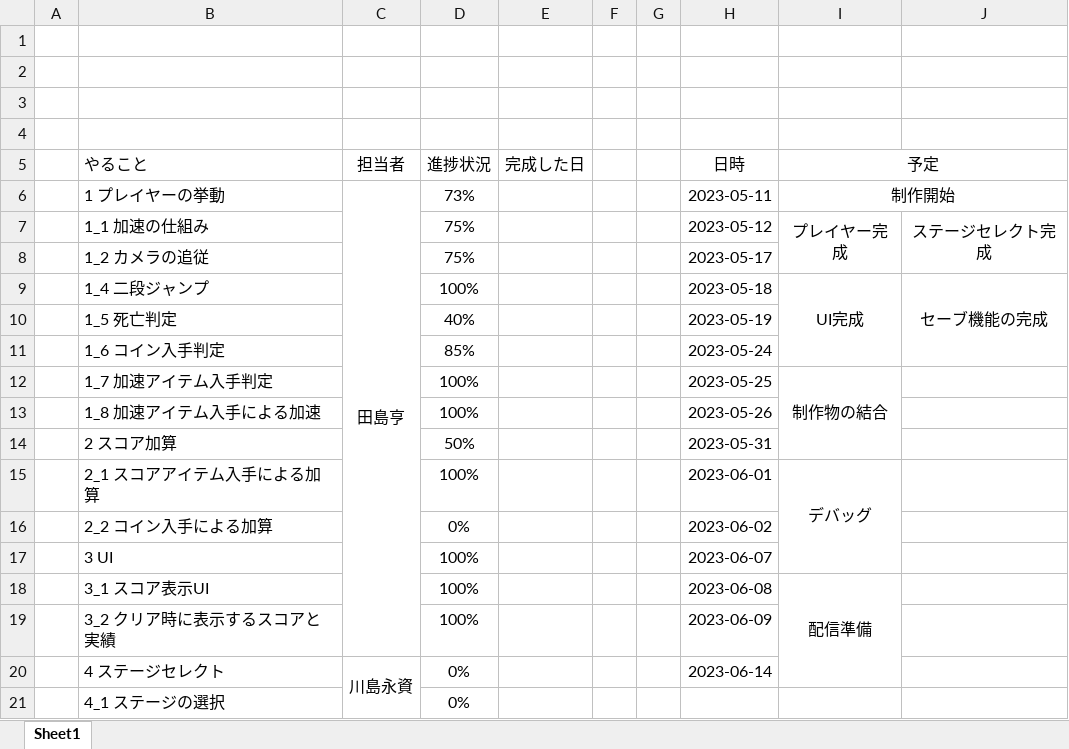
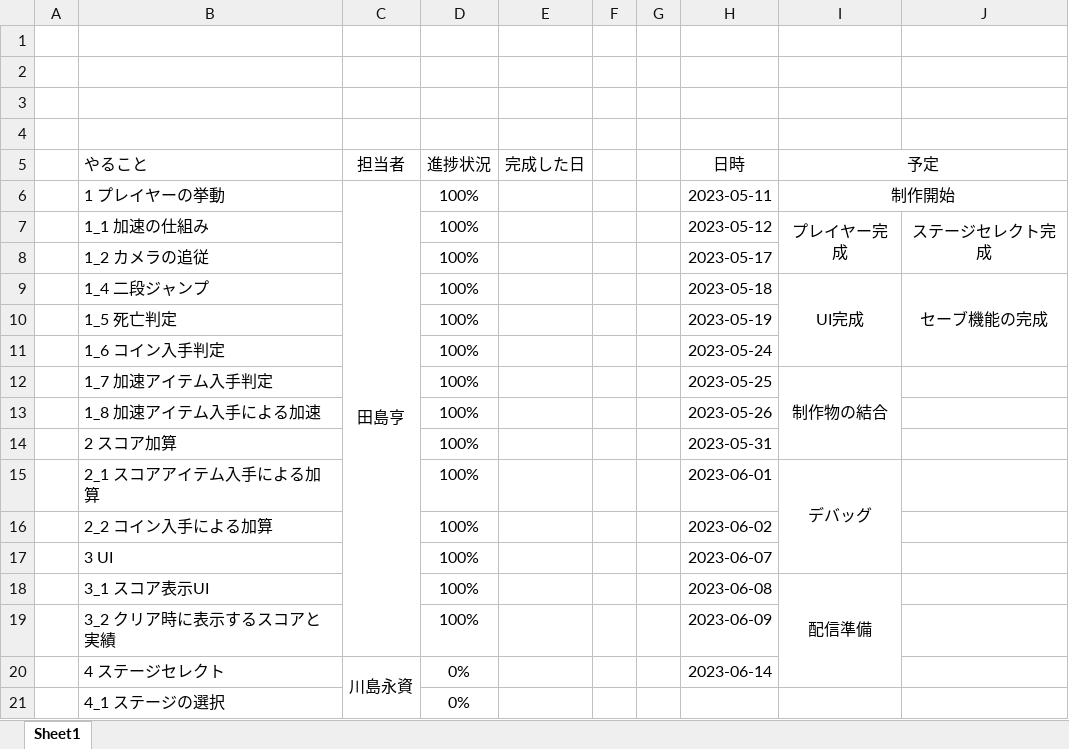
Before and after one commit to hamazakitoui/Rungame, an Excel workbook: 計画表.xlsx, sheet Sheet1, drawn as a sheet; only a part is shown; values as stored, in another font and other column widths than the file's, no borders; conditional formats not drawn; the diff names each change by its address in the sheet, - before the commit and + after, or states it on an @@ line.

Commit message:
進捗更新

```diff
--- a/計画表.xlsx (sheet Sheet1)
+++ b/計画表.xlsx (sheet Sheet1)
-D6 (進捗状況): 73%
+D6 (進捗状況): 100%
-D7:D8 (進捗状況): 75%
+D7:D8 (進捗状況): 100%
-D10 (進捗状況): 40%
+D10 (進捗状況): 100%
-D11 (進捗状況): 85%
+D11 (進捗状況): 100%
-D14 (進捗状況): 50%
+D14 (進捗状況): 100%
-D16 (進捗状況): 0%
+D16 (進捗状況): 100%
```
